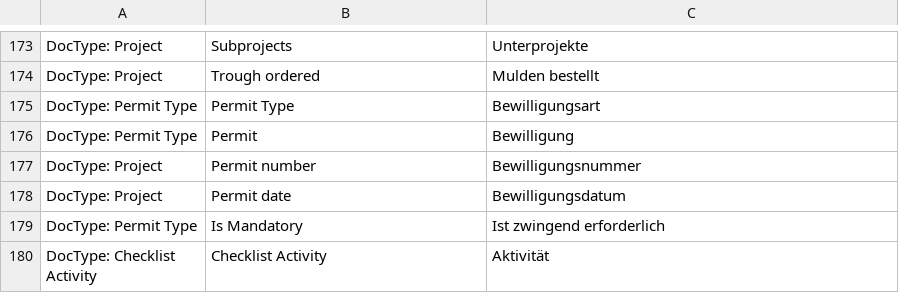
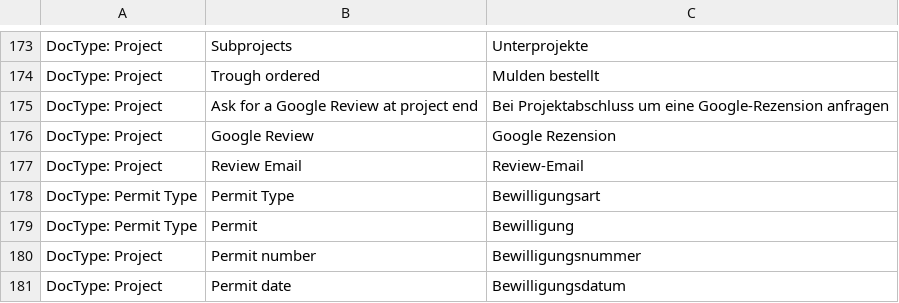
Before and after one commit to libracore/hb, a CSV file: heimbohrtechnik/translations/de.csv, drawn as a sheet; only a part is shown, gaps mark what is left out; the shorter side is filled out with more unchanged rows; the diff names each change by its address in the sheet, - before the commit and + after, or states it on an @@ line.

Commit message:
Google Reviews

```diff
--- a/heimbohrtechnik/translations/de.csv
+++ b/heimbohrtechnik/translations/de.csv
+row 175: DocType: Project | Ask for a Google Review at project end | Bei Projektabschluss um eine Google-Rezension anfragen
+row 176: DocType: Project | Google Review | Google Rezension
+row 177: DocType: Project | Review Email | Review-Email
```
Also changed, not shown: 1 other file.
